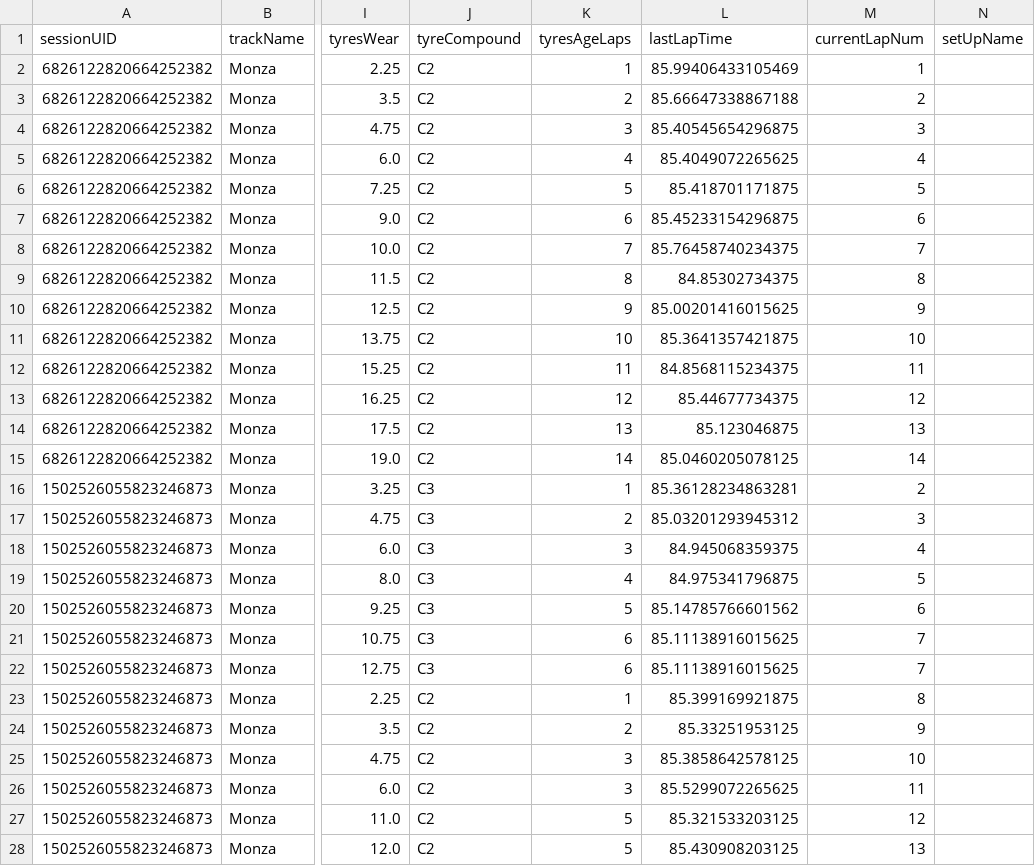
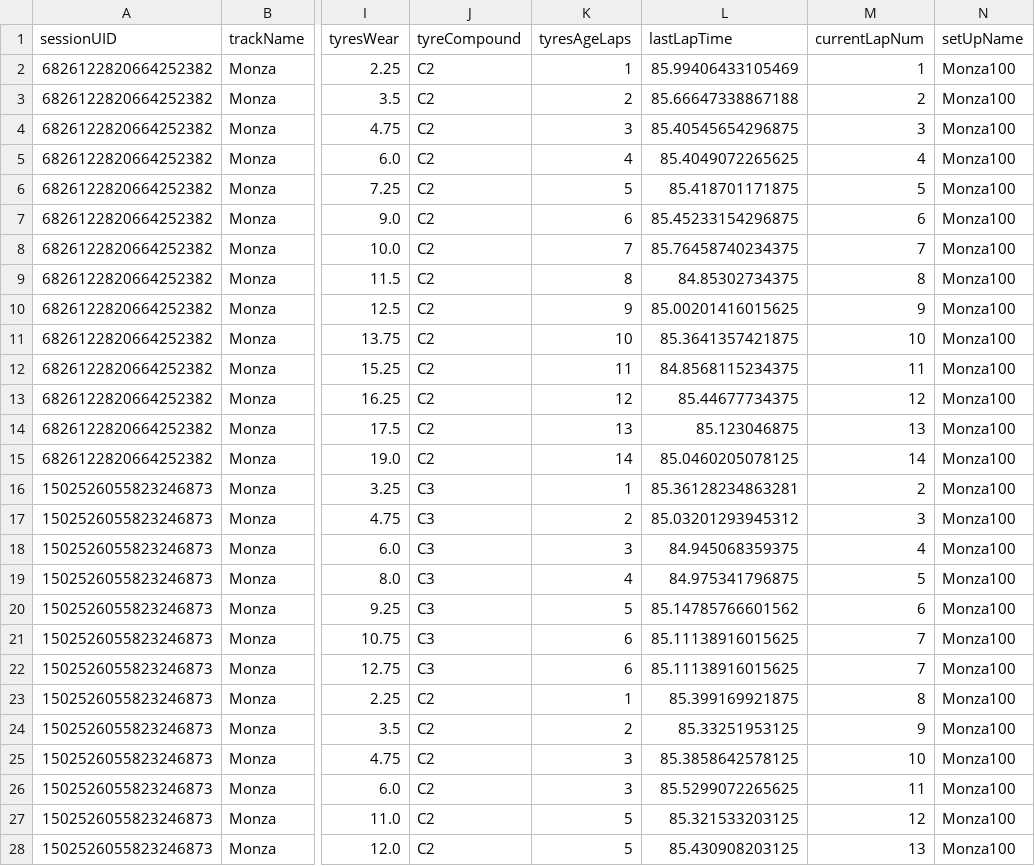
Before and after one commit to PaoloAttardi/MLPython, a CSV file: Lap_project/Readable_lap_time.csv, drawn as a sheet; only a part is shown, gaps mark what is left out; the diff covers the shown part only; the diff names each change by its address in the sheet, - before the commit and + after, or states it on an @@ line.

Commit message:
small changes
data_clening to be run after the lap collection

```diff
--- a/Lap_project/Readable_lap_time.csv
+++ b/Lap_project/Readable_lap_time.csv
-N2:N28 (setUpName): (empty)
+N2:N28 (setUpName): Monza100
```
Also changed, not shown: 2 edited cells elsewhere in this file, Lap_project/Set_up.csv, 2 other files.
